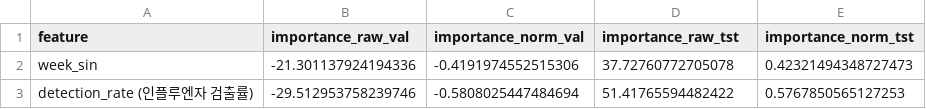
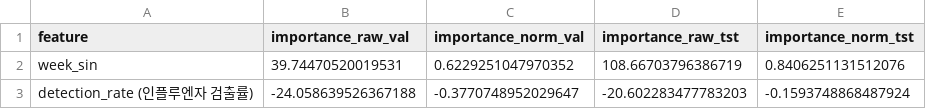
Before and after one commit to swimmerRAt/influenza-prediction-model, a CSV file: feature_importance.csv, drawn as a sheet.

```diff
--- a/feature_importance.csv
+++ b/feature_importance.csv
@@ -1,3 +1,3 @@
 feature,importance_raw_val,importance_norm_val,importance_raw_tst,importance_norm_tst
-week_sin,-21.301137924194336,-0.4191974552515306,37.72760772705078,0.42321494348727473
-detection_rate (인플루엔자 검출률),-29.512953758239746,-0.5808025447484694,51.41765594482422,0.5767850565127253
+week_sin,39.74470520019531,0.6229251047970352,108.66703796386719,0.8406251131512076
+detection_rate (인플루엔자 검출률),-24.058639526367188,-0.3770748952029647,-20.602283477783203,-0.1593748868487924
```
Also changed, not shown: 16 other files.
